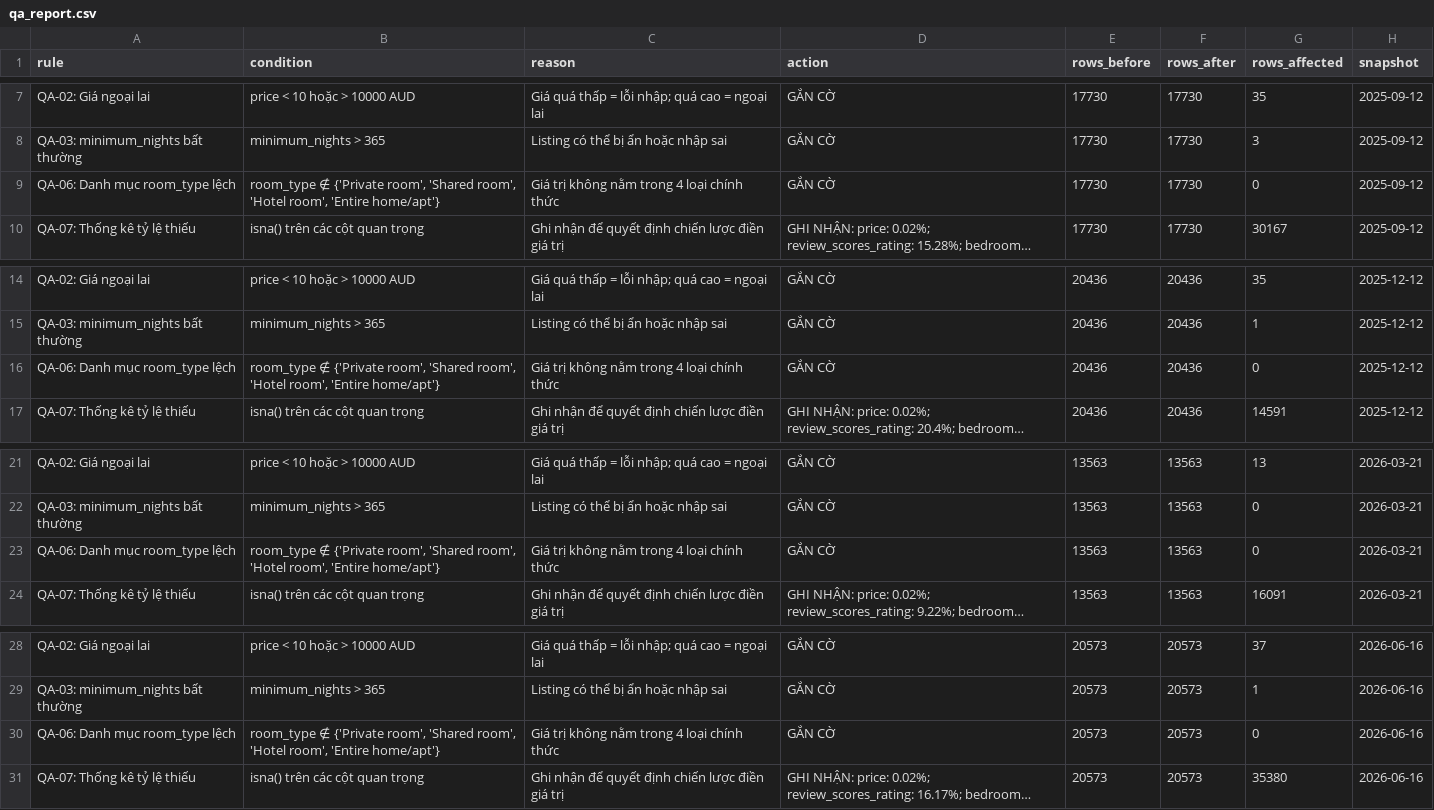
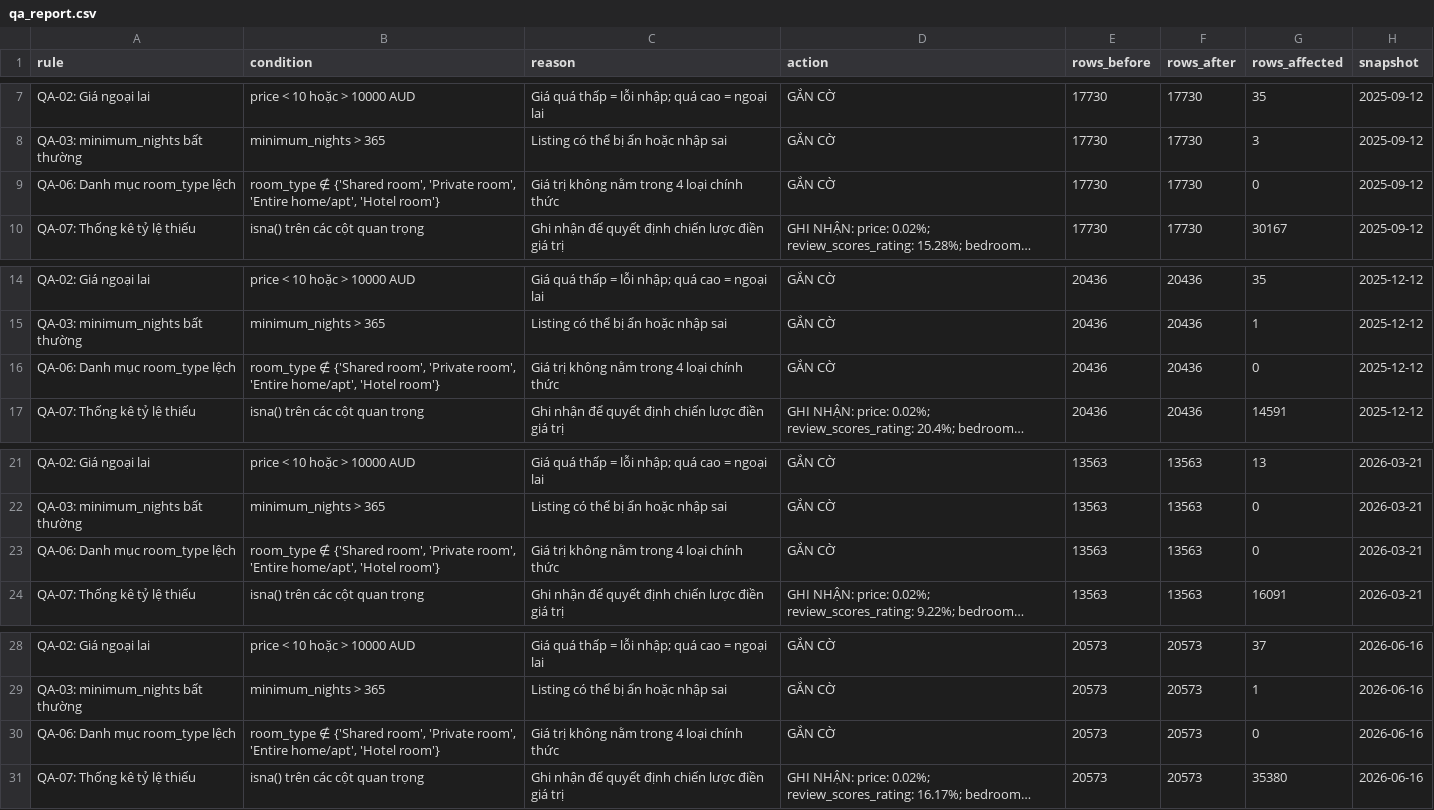
Before and after one commit to bolalinh/Nh-m-1-LTXLDL---AI3, a CSV file: reports/qa_report.csv, drawn as a sheet; only a part is shown, gaps mark what is left out; long unchanged cells end in …; the diff names each change by its address in the sheet, - before the commit and + after, or states it on an @@ line.

```diff
--- a/reports/qa_report.csv
+++ b/reports/qa_report.csv
-B9 (condition): room_type ∉ {'Private room', 'Shared room', 'Hotel room', 'Entire home/apt'}
+B9 (condition): room_type ∉ {'Shared room', 'Private room', 'Entire home/apt', 'Hotel room'}
-B16 (condition): room_type ∉ {'Private room', 'Shared room', 'Hotel room', 'Entire home/apt'}
+B16 (condition): room_type ∉ {'Shared room', 'Private room', 'Entire home/apt', 'Hotel room'}
-B23 (condition): room_type ∉ {'Private room', 'Shared room', 'Hotel room', 'Entire home/apt'}
+B23 (condition): room_type ∉ {'Shared room', 'Private room', 'Entire home/apt', 'Hotel room'}
-B30 (condition): room_type ∉ {'Private room', 'Shared room', 'Hotel room', 'Entire home/apt'}
+B30 (condition): room_type ∉ {'Shared room', 'Private room', 'Entire home/apt', 'Hotel room'}
```
Also changed, not shown: 2 other files.
